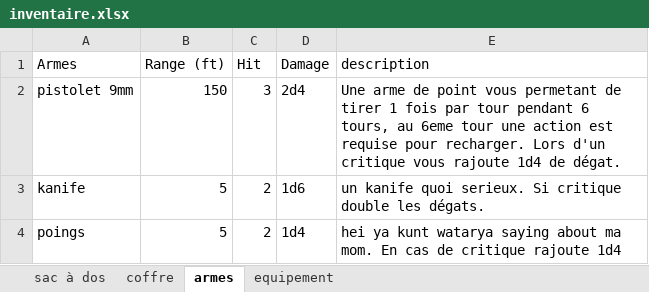
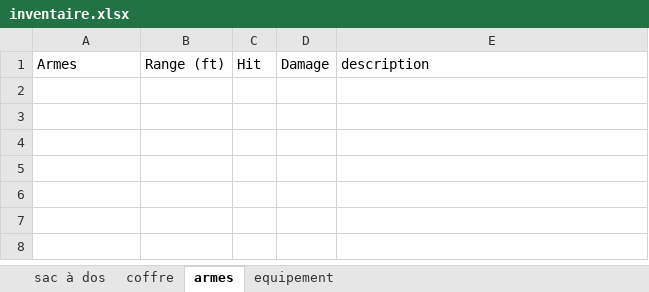
Before and after one commit to slexno/fiche-de-personnage-interactive, an Excel workbook: inventaire.xlsx, sheet armes, drawn as a sheet; values as stored, in another font and other column widths than the file's, no borders; table styles not drawn; the diff names each change by its address in the sheet, - before the commit and + after, or states it on an @@ line.

```diff
--- a/inventaire.xlsx (sheet armes)
+++ b/inventaire.xlsx (sheet armes)
-row 2: pistolet 9mm | 150 | 3 | 2d4 | Une arme de point vous permetant de tirer 1 fois par tour pendant 6 tours, au 6eme tour une action est requise pour recharger. Lors d'un critique vous rajoute 1d4 de dégat.
-row 3: kanife | 5 | 2 | 1d6 | un kanife quoi serieux. Si critique double les dégats.
-row 4: poings | 5 | 2 | 1d4 | hei ya kunt watarya saying about ma mom. En cas de critique rajoute 1d4
```
Also changed, not shown: sheet sac à dos, sheet coffre, sheet equipement, formulas that keep their value, caracteristique.xlsx, 29 other files.
